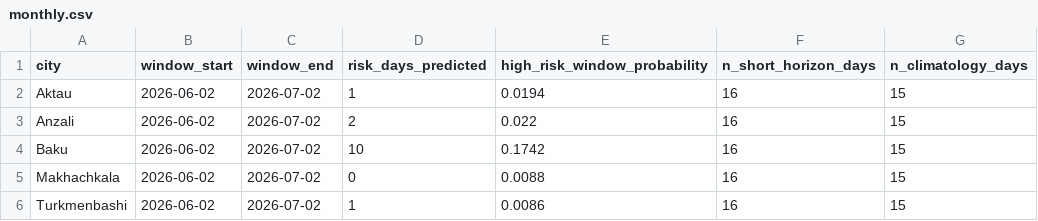
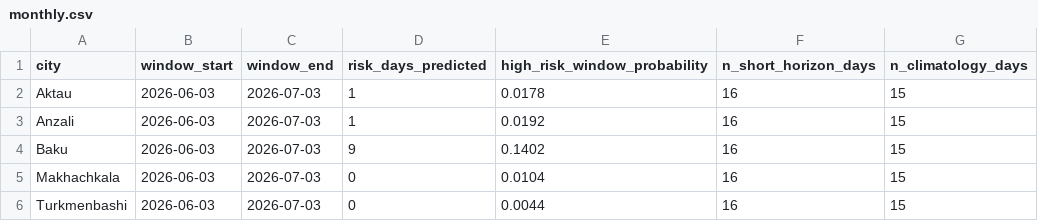
Before and after one commit to AyxanMuxtar/Maritime-delay-risk-prediction, a CSV file: predictions/latest/monthly.csv, drawn as a sheet.

```diff
--- a/predictions/latest/monthly.csv
+++ b/predictions/latest/monthly.csv
@@ -1,6 +1,6 @@
 city,window_start,window_end,risk_days_predicted,high_risk_window_probability,n_short_horizon_days,n_climatology_days
-Aktau,2026-06-02,2026-07-02,1,0.0194,16,15
-Anzali,2026-06-02,2026-07-02,2,0.022,16,15
-Baku,2026-06-02,2026-07-02,10,0.1742,16,15
-Makhachkala,2026-06-02,2026-07-02,0,0.0088,16,15
-Turkmenbashi,2026-06-02,2026-07-02,1,0.0086,16,15
+Aktau,2026-06-03,2026-07-03,1,0.0178,16,15
+Anzali,2026-06-03,2026-07-03,1,0.0192,16,15
+Baku,2026-06-03,2026-07-03,9,0.1402,16,15
+Makhachkala,2026-06-03,2026-07-03,0,0.0104,16,15
+Turkmenbashi,2026-06-03,2026-07-03,0,0.0044,16,15
```
Also changed, not shown: predictions/latest/daily.csv, 1 other file.
